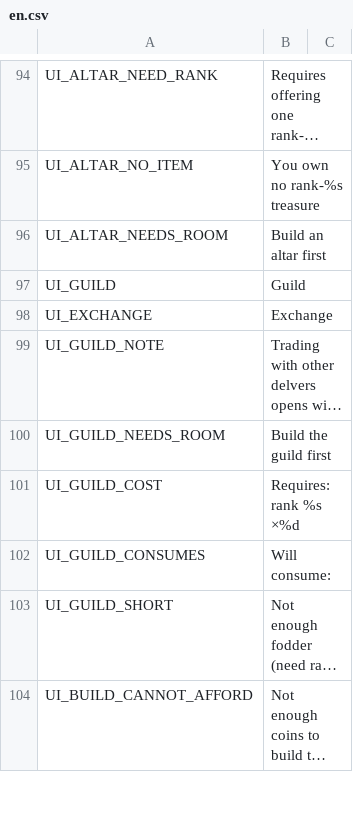
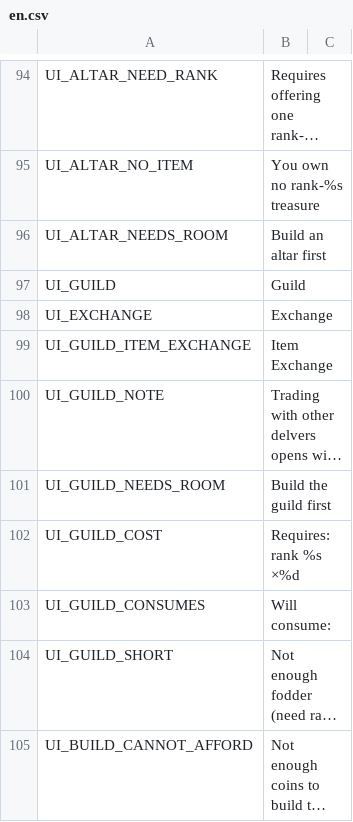
Before and after one commit to jinsei0604/UnderDesk, a CSV file: locale/en.csv, drawn as a sheet; only a part is shown, gaps mark what is left out; long unchanged cells end in …; the diff names each change by its address in the sheet, - before the commit and + after, or states it on an @@ line.

```diff
--- a/locale/en.csv
+++ b/locale/en.csv
+row 99: UI_GUILD_ITEM_EXCHANGE | Item Exchange
```
Also changed, not shown: locale/ja.csv, 3 other files.
